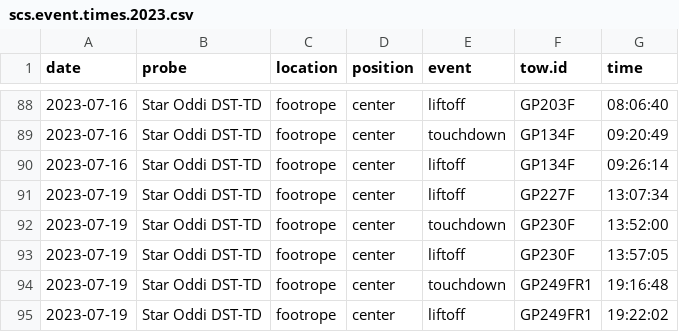
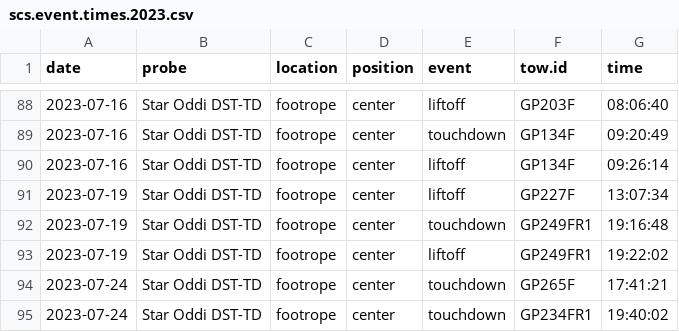
Before and after one commit to TobieSurette/gulf.data, a CSV file: inst/extdata/scs.event.times.2023.csv, drawn as a sheet; only a part is shown, gaps mark what is left out; the shorter side is filled out with more unchanged rows.

```diff
--- a/inst/extdata/scs.event.times.2023.csv
+++ b/inst/extdata/scs.event.times.2023.csv
@@ -91,4 +91,2 @@ date,probe,location,position,event,tow.id,time
 2023-07-19,Star Oddi DST-TD,footrope,center,liftoff,GP227F,13:07:34
-2023-07-19,Star Oddi DST-TD,footrope,center,touchdown,GP230F,13:52:00
-2023-07-19,Star Oddi DST-TD,footrope,center,liftoff,GP230F,13:57:05
 2023-07-19,Star Oddi DST-TD,footrope,center,touchdown,GP249FR1,19:16:48
```
Also changed, not shown: 1 other file.
